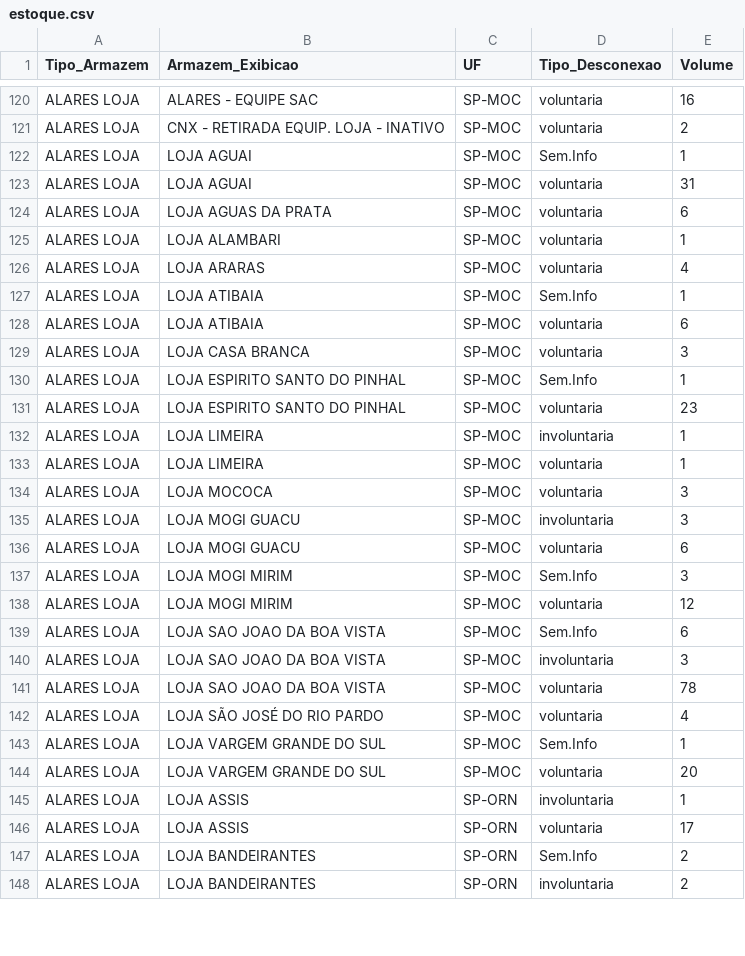
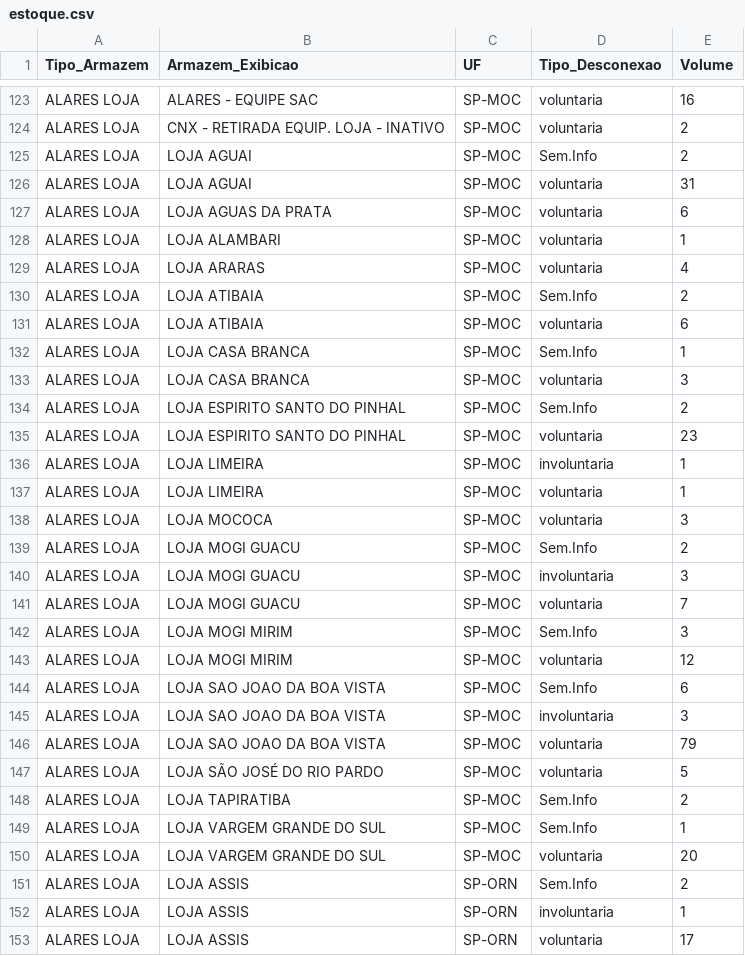
Before and after one commit to igorsilva0584-png/Operacional_LogRev, a CSV file: data/estoque.csv, drawn as a sheet; only a part is shown, gaps mark what is left out; the shorter side is filled out with more unchanged rows; the diff covers the shown part only.

```diff
--- a/data/estoque.csv
+++ b/data/estoque.csv
@@ -121,3 +124,3 @@ ALARES LOJA;ALARES - EQUIPE SAC;SP-MOC;voluntaria;16
 ALARES LOJA;CNX - RETIRADA EQUIP. LOJA - INATIVO;SP-MOC;voluntaria;2
-ALARES LOJA; LOJA AGUAI;SP-MOC;Sem.Info;1
+ALARES LOJA; LOJA AGUAI;SP-MOC;Sem.Info;2
 ALARES LOJA; LOJA AGUAI;SP-MOC;voluntaria;31
@@ -126,6 +129,7 @@ ALARES LOJA; LOJA ALAMBARI;SP-MOC;voluntaria;1
 ALARES LOJA; LOJA ARARAS;SP-MOC;voluntaria;4
-ALARES LOJA; LOJA ATIBAIA;SP-MOC;Sem.Info;1
+ALARES LOJA; LOJA ATIBAIA;SP-MOC;Sem.Info;2
 ALARES LOJA; LOJA ATIBAIA;SP-MOC;voluntaria;6
+ALARES LOJA; LOJA CASA BRANCA;SP-MOC;Sem.Info;1
 ALARES LOJA; LOJA CASA BRANCA;SP-MOC;voluntaria;3
-ALARES LOJA; LOJA ESPIRITO SANTO DO PINHAL;SP-MOC;Sem.Info;1
+ALARES LOJA; LOJA ESPIRITO SANTO DO PINHAL;SP-MOC;Sem.Info;2
 ALARES LOJA; LOJA ESPIRITO SANTO DO PINHAL;SP-MOC;voluntaria;23
@@ -134,4 +138,5 @@ ALARES LOJA; LOJA LIMEIRA;SP-MOC;voluntaria;1
 ALARES LOJA; LOJA MOCOCA;SP-MOC;voluntaria;3
+ALARES LOJA; LOJA MOGI GUACU;SP-MOC;Sem.Info;2
 ALARES LOJA; LOJA MOGI GUACU;SP-MOC;involuntaria;3
-ALARES LOJA; LOJA MOGI GUACU;SP-MOC;voluntaria;6
+ALARES LOJA; LOJA MOGI GUACU;SP-MOC;voluntaria;7
 ALARES LOJA; LOJA MOGI MIRIM;SP-MOC;Sem.Info;3
@@ -140,6 +145,8 @@ ALARES LOJA; LOJA SAO JOAO DA BOA VISTA;SP-MOC;Sem.Info;6
 ALARES LOJA; LOJA SAO JOAO DA BOA VISTA;SP-MOC;involuntaria;3
-ALARES LOJA; LOJA SAO JOAO DA BOA VISTA;SP-MOC;voluntaria;78
-ALARES LOJA; LOJA SÃO JOSÉ DO RIO PARDO;SP-MOC;voluntaria;4
+ALARES LOJA; LOJA SAO JOAO DA BOA VISTA;SP-MOC;voluntaria;79
+ALARES LOJA; LOJA SÃO JOSÉ DO RIO PARDO;SP-MOC;voluntaria;5
+ALARES LOJA; LOJA TAPIRATIBA;SP-MOC;Sem.Info;2
 ALARES LOJA; LOJA VARGEM GRANDE DO SUL;SP-MOC;Sem.Info;1
 ALARES LOJA; LOJA VARGEM GRANDE DO SUL;SP-MOC;voluntaria;20
+ALARES LOJA; LOJA ASSIS;SP-ORN;Sem.Info;2
 ALARES LOJA; LOJA ASSIS;SP-ORN;involuntaria;1
```
Also changed, not shown: 12 added rows, 2 removed rows and 65 edited cells elsewhere in this file, data/internalizados.csv, data/metas_terceiras.csv, 2 other files.
